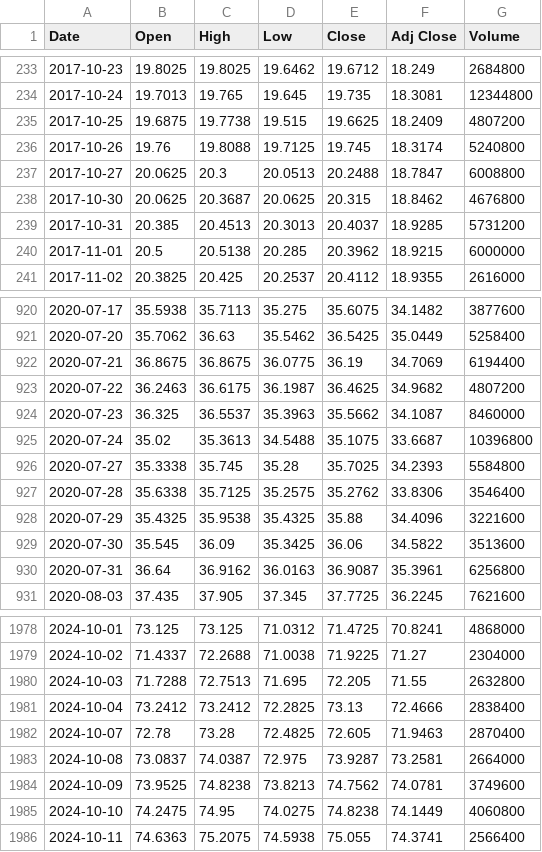
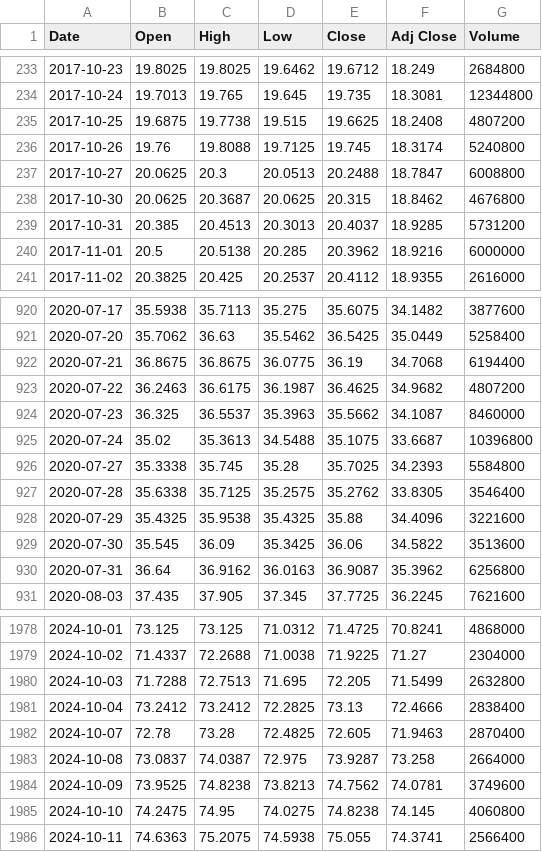
Before and after one commit to anandtpatel/GLD-data, a CSV file: vgt/vgt_10y.csv, drawn as a sheet; only a part is shown, gaps mark what is left out; the diff covers the shown part only.

```diff
--- a/vgt/vgt_10y.csv
+++ b/vgt/vgt_10y.csv
@@ -234,3 +234,3 @@ Date,Open,High,Low,Close,Adj Close,Volume
 2017-10-24,19.7013,19.765,19.645,19.735,18.3081,12344800
-2017-10-25,19.6875,19.7738,19.515,19.6625,18.2409,4807200
+2017-10-25,19.6875,19.7738,19.515,19.6625,18.2408,4807200
 2017-10-26,19.76,19.8088,19.7125,19.745,18.3174,5240800
@@ -239,3 +239,3 @@ Date,Open,High,Low,Close,Adj Close,Volume
 2017-10-31,20.385,20.4513,20.3013,20.4037,18.9285,5731200
-2017-11-01,20.5,20.5138,20.285,20.3962,18.9215,6000000
+2017-11-01,20.5,20.5138,20.285,20.3962,18.9216,6000000
 2017-11-02,20.3825,20.425,20.2537,20.4112,18.9355,2616000
@@ -921,3 +921,3 @@ Date,Open,High,Low,Close,Adj Close,Volume
 2020-07-20,35.7062,36.63,35.5462,36.5425,35.0449,5258400
-2020-07-21,36.8675,36.8675,36.0775,36.19,34.7069,6194400
+2020-07-21,36.8675,36.8675,36.0775,36.19,34.7068,6194400
 2020-07-22,36.2463,36.6175,36.1987,36.4625,34.9682,4807200
@@ -926,6 +926,6 @@ Date,Open,High,Low,Close,Adj Close,Volume
 2020-07-27,35.3338,35.745,35.28,35.7025,34.2393,5584800
-2020-07-28,35.6338,35.7125,35.2575,35.2762,33.8306,3546400
+2020-07-28,35.6338,35.7125,35.2575,35.2762,33.8305,3546400
 2020-07-29,35.4325,35.9538,35.4325,35.88,34.4096,3221600
 2020-07-30,35.545,36.09,35.3425,36.06,34.5822,3513600
-2020-07-31,36.64,36.9162,36.0163,36.9087,35.3961,6256800
+2020-07-31,36.64,36.9162,36.0163,36.9087,35.3962,6256800
 2020-08-03,37.435,37.905,37.345,37.7725,36.2245,7621600
@@ -1979,8 +1979,8 @@ Date,Open,High,Low,Close,Adj Close,Volume
 2024-10-02,71.4337,72.2688,71.0038,71.9225,71.27,2304000
-2024-10-03,71.7288,72.7513,71.695,72.205,71.55,2632800
+2024-10-03,71.7288,72.7513,71.695,72.205,71.5499,2632800
 2024-10-04,73.2412,73.2412,72.2825,73.13,72.4666,2838400
 2024-10-07,72.78,73.28,72.4825,72.605,71.9463,2870400
-2024-10-08,73.0837,74.0387,72.975,73.9287,73.2581,2664000
+2024-10-08,73.0837,74.0387,72.975,73.9287,73.258,2664000
 2024-10-09,73.9525,74.8238,73.8213,74.7562,74.0781,3749600
-2024-10-10,74.2475,74.95,74.0275,74.8238,74.1449,4060800
+2024-10-10,74.2475,74.95,74.0275,74.8238,74.145,4060800
 2024-10-11,74.6363,75.2075,74.5938,75.055,74.3741,2566400
```
Also changed, not shown: 100 edited cells elsewhere in this file, vgt/macro.csv, vgt/top_holdings.csv, 5 other files.
